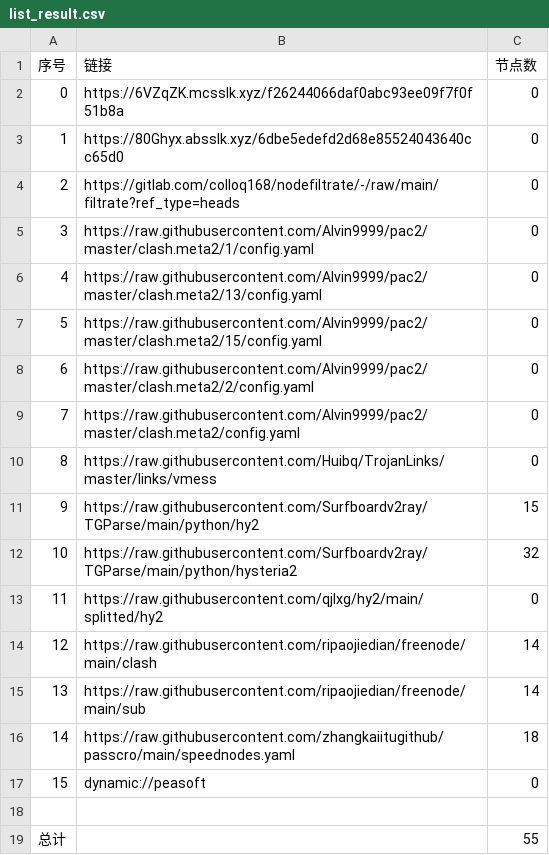
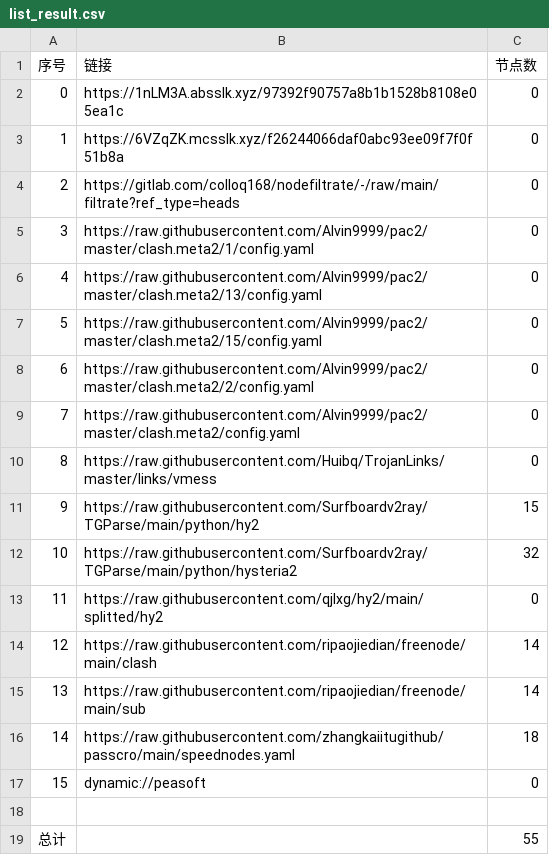
Before and after one commit to yuntin908/AutoMergePublicNodes, a CSV file: list_result.csv, drawn as a sheet.

```diff
--- a/list_result.csv
+++ b/list_result.csv
@@ -1,4 +1,4 @@
 序号,链接,节点数
-0,https://6VZqZK.mcsslk.xyz/f26244066daf0abc93ee09f7f0f51b8a,0
-1,https://80Ghyx.absslk.xyz/6dbe5edefd2d68e85524043640cc65d0,0
+0,https://1nLM3A.absslk.xyz/97392f90757a8b1b1528b8108e05ea1c,0
+1,https://6VZqZK.mcsslk.xyz/f26244066daf0abc93ee09f7f0f51b8a,0
 2,https://gitlab.com/colloq168/nodefiltrate/-/raw/main/filtrate?ref_type=heads,0
```
Also changed, not shown: 3 other files.
